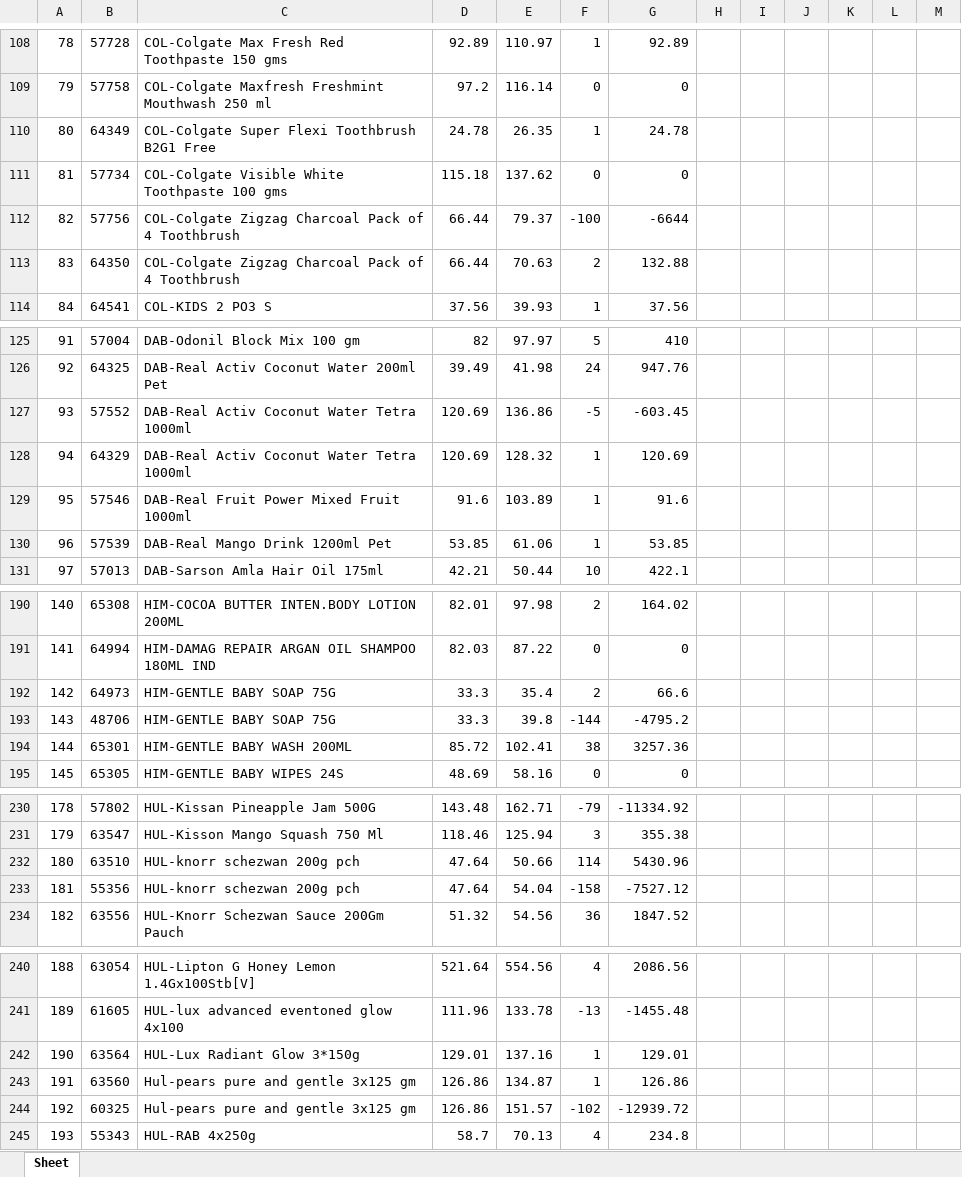
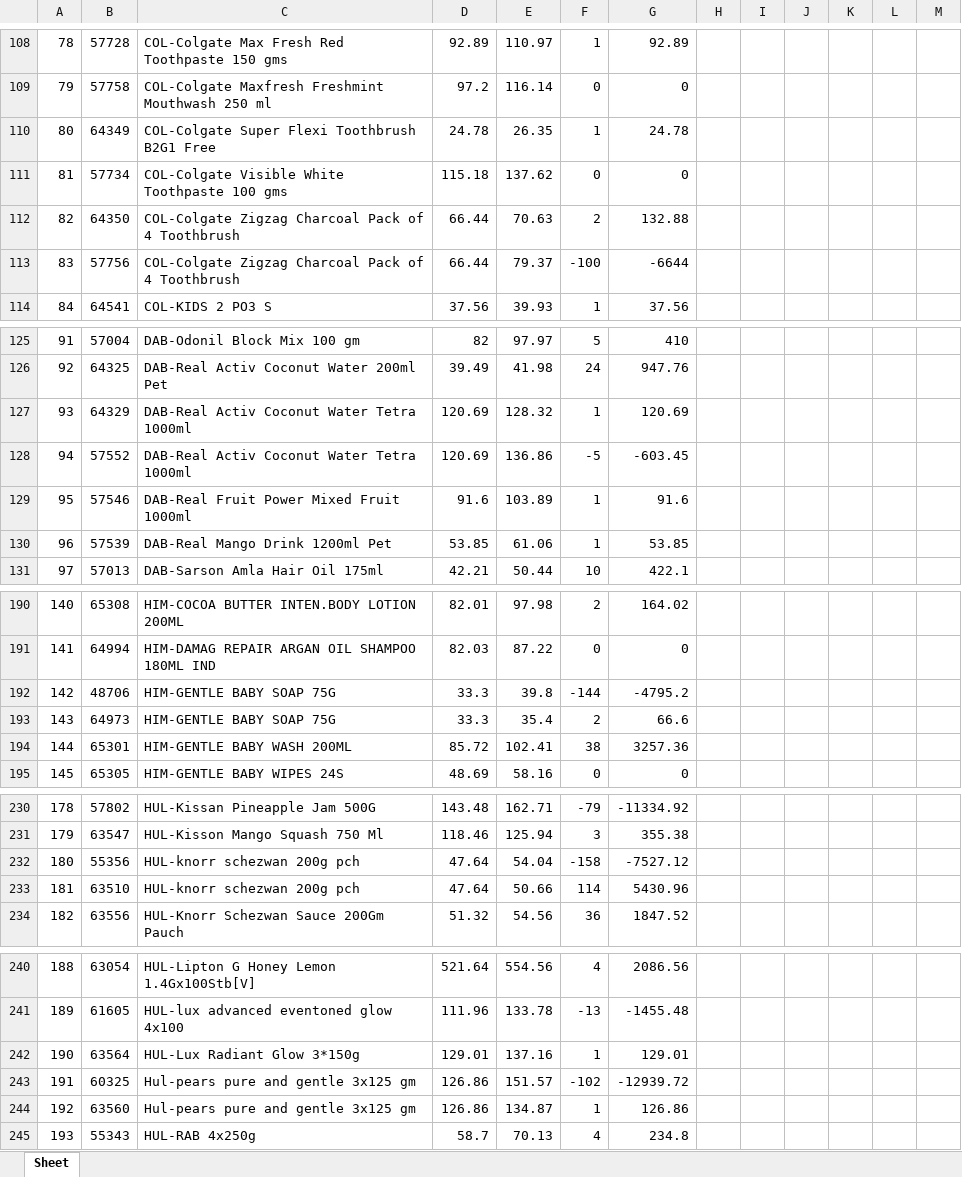
Before and after one commit to PC-Canteen/pc_canteen, an Excel workbook: CryCompanywiseStockReport_1.xlsx, sheet Sheet, drawn as a sheet; only a part is shown, gaps mark what is left out; values as stored, in another font and other column widths than the file's, no borders; removed rows and columns are numbered as before the commit, all else as after; the diff names each change by its address in the sheet, - before the commit and + after, or states it on an @@ line.

```diff
--- a/CryCompanywiseStockReport_1.xlsx (sheet Sheet)
+++ b/CryCompanywiseStockReport_1.xlsx (sheet Sheet)
-row 112: 82 | 57756 | COL-Colgate Zigzag Charcoal Pack of 4 Toothbrush | 66.44 | 79.37 | -100 | -6644
-A112: 83
+A112: 82
+row 113: 83 | 57756 | COL-Colgate Zigzag Charcoal Pack of 4 Toothbrush | 66.44 | 79.37 | -100 | -6644
-row 127: 93 | 57552 | DAB-Real Activ Coconut Water Tetra 1000ml | 120.69 | 136.86 | -5 | -603.45
-A127: 94
+A127: 93
+row 128: 94 | 57552 | DAB-Real Activ Coconut Water Tetra 1000ml | 120.69 | 136.86 | -5 | -603.45
-row 192: 142 | 64973 | HIM-GENTLE BABY SOAP 75G | 33.3 | 35.4 | 2 | 66.6
-A192: 143
+A192: 142
+row 193: 143 | 64973 | HIM-GENTLE BABY SOAP 75G | 33.3 | 35.4 | 2 | 66.6
-row 232: 180 | 63510 | HUL-knorr schezwan 200g pch | 47.64 | 50.66 | 114 | 5430.96
-A232: 181
+A232: 180
+row 233: 181 | 63510 | HUL-knorr schezwan 200g pch | 47.64 | 50.66 | 114 | 5430.96
-row 243: 191 | 63560 | Hul-pears pure and gentle 3x125 gm | 126.86 | 134.87 | 1 | 126.86
-A243: 192
+A243: 191
+row 244: 192 | 63560 | Hul-pears pure and gentle 3x125 gm | 126.86 | 134.87 | 1 | 126.86
```
